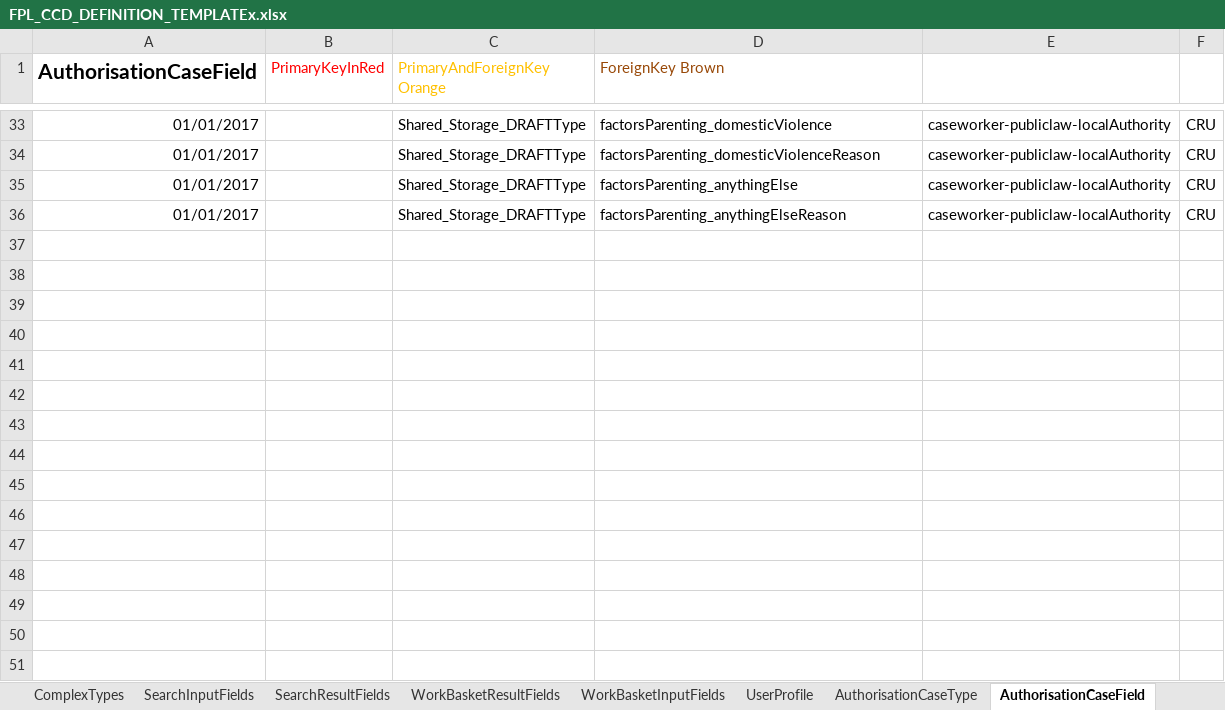
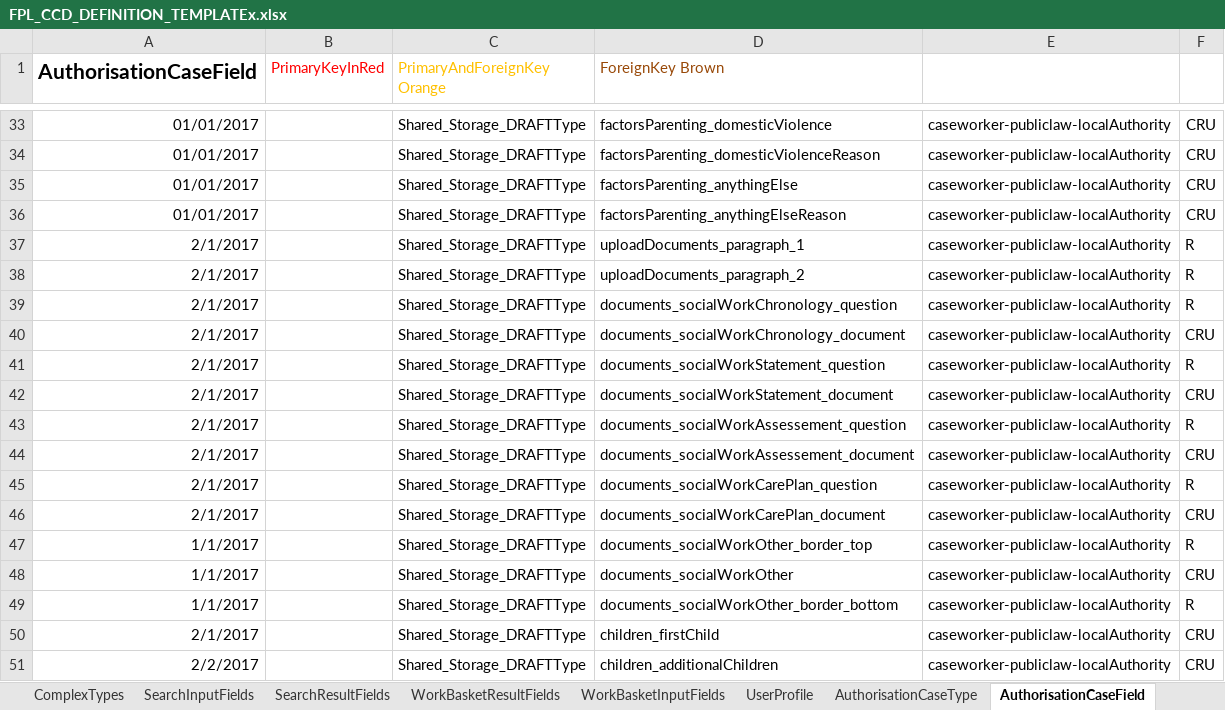
Before and after one commit to hmcts/fpl-ccd-configuration, an Excel workbook: FPL_CCD_DEFINITION_TEMPLATEx.xlsx, sheet AuthorisationCaseField, drawn as a sheet; only a part is shown, gaps mark what is left out; values as stored, in another font and other column widths than the file's, no borders; the diff names each change by its address in the sheet, - before the commit and + after, or states it on an @@ line.

Commit message:
refactored tests to match master to reduce conflicts, added the page object for entering children and created the tests that would half fill in the form and complete the form with adding another child and saving.

```diff
--- a/FPL_CCD_DEFINITION_TEMPLATEx.xlsx (sheet AuthorisationCaseField)
+++ b/FPL_CCD_DEFINITION_TEMPLATEx.xlsx (sheet AuthorisationCaseField)
+row 37: 2/1/2017 |  | Shared_Storage_DRAFTType | uploadDocuments_paragraph_1 | caseworker-publiclaw-localAuthority | R
+row 38: 2/1/2017 |  | Shared_Storage_DRAFTType | uploadDocuments_paragraph_2 | caseworker-publiclaw-localAuthority | R
+row 39: 2/1/2017 |  | Shared_Storage_DRAFTType | documents_socialWorkChronology_question | caseworker-publiclaw-localAuthority | R
+row 40: 2/1/2017 |  | Shared_Storage_DRAFTType | documents_socialWorkChronology_document | caseworker-publiclaw-localAuthority | CRU
+row 41: 2/1/2017 |  | Shared_Storage_DRAFTType | documents_socialWorkStatement_question | caseworker-publiclaw-localAuthority | R
+row 42: 2/1/2017 |  | Shared_Storage_DRAFTType | documents_socialWorkStatement_document | caseworker-publiclaw-localAuthority | CRU
+row 43: 2/1/2017 |  | Shared_Storage_DRAFTType | documents_socialWorkAssessement_question | caseworker-publiclaw-localAuthority | R
+row 44: 2/1/2017 |  | Shared_Storage_DRAFTType | documents_socialWorkAssessement_document | caseworker-publiclaw-localAuthority | CRU
+row 45: 2/1/2017 |  | Shared_Storage_DRAFTType | documents_socialWorkCarePlan_question | caseworker-publiclaw-localAuthority | R
+row 46: 2/1/2017 |  | Shared_Storage_DRAFTType | documents_socialWorkCarePlan_document | caseworker-publiclaw-localAuthority | CRU
+row 47: 1/1/2017 |  | Shared_Storage_DRAFTType | documents_socialWorkOther_border_top | caseworker-publiclaw-localAuthority | R
+row 48: 1/1/2017 |  | Shared_Storage_DRAFTType | documents_socialWorkOther | caseworker-publiclaw-localAuthority | CRU
+row 49: 1/1/2017 |  | Shared_Storage_DRAFTType | documents_socialWorkOther_border_bottom | caseworker-publiclaw-localAuthority | R
+row 50: 2/1/2017 |  | Shared_Storage_DRAFTType | children_firstChild | caseworker-publiclaw-localAuthority | CRU
+row 51: 2/2/2017 |  | Shared_Storage_DRAFTType | children_additionalChildren | caseworker-publiclaw-localAuthority | CRU
```
Also changed, not shown: sheet ComplexTypes, sheet CaseEventToFields, sheet CaseField, sheet FixedLists, sheet CaseEvent, 12 other files.
